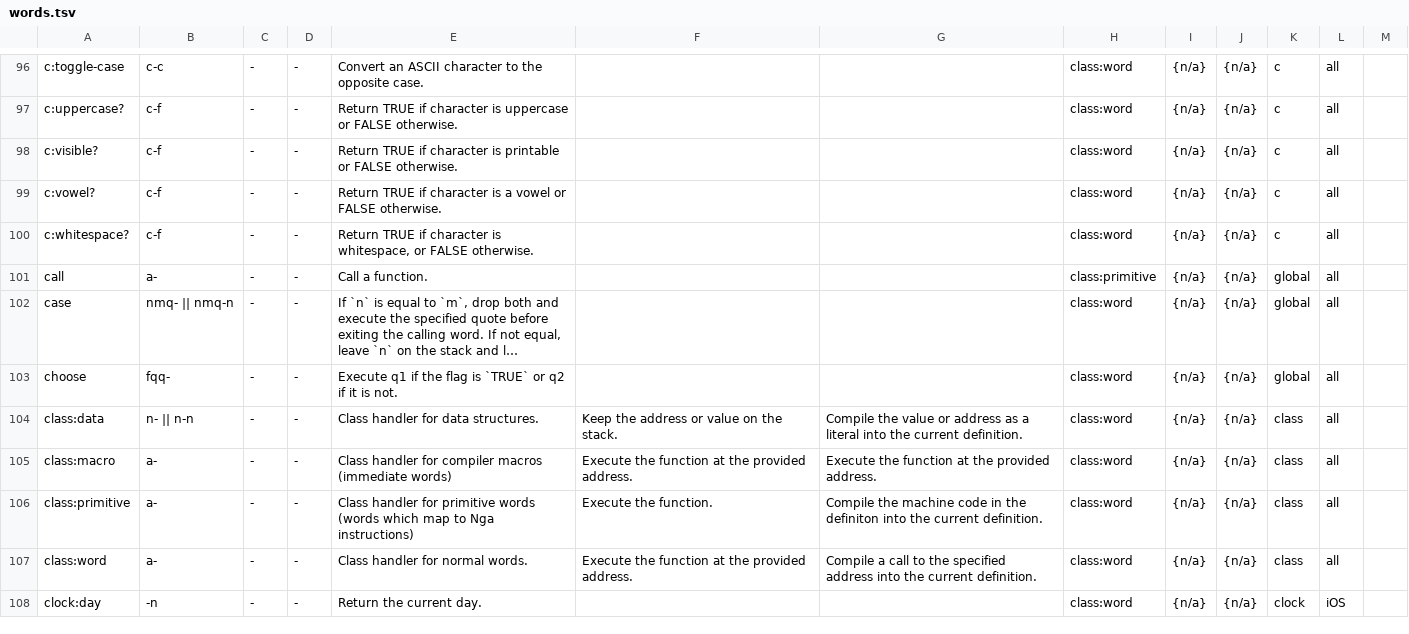
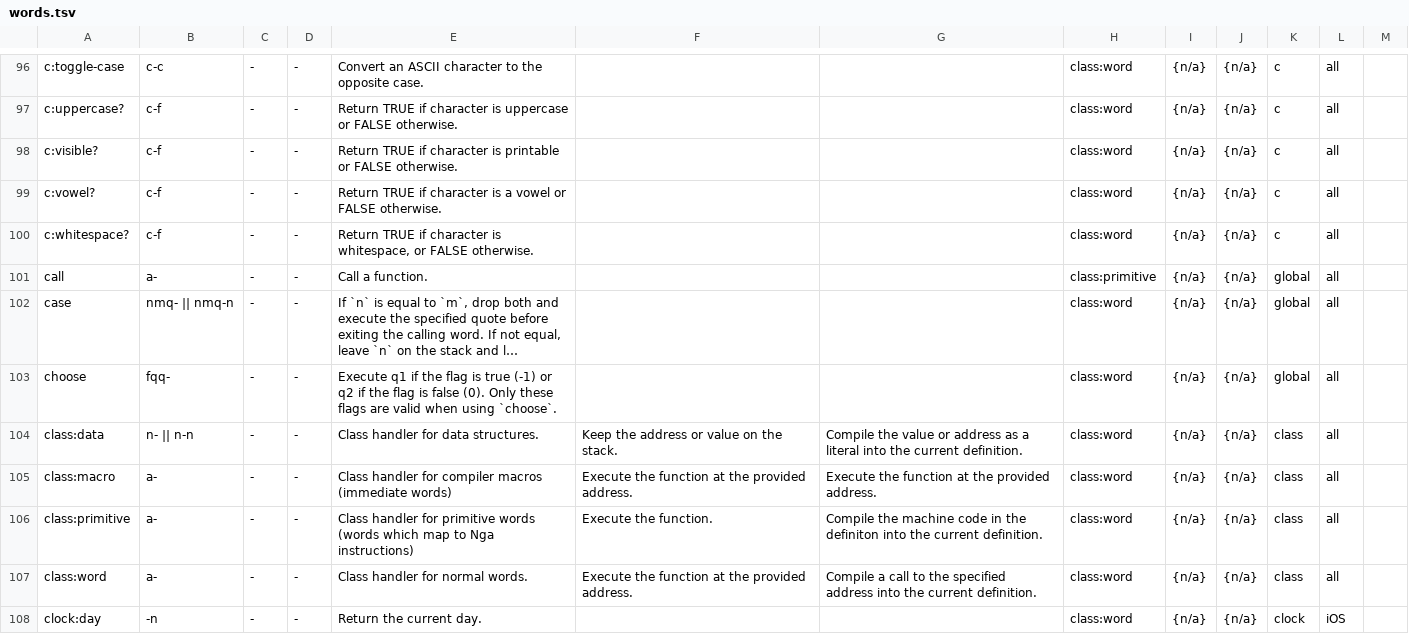
Before and after one commit to Acidburn0zzz/retro, a TSV file: words.tsv, drawn as a sheet; only a part is shown, gaps mark what is left out; long unchanged cells end in …; the diff names each change by its address in the sheet, - before the commit and + after, or states it on an @@ line.

Commit message:
update description of `choose`

```diff
--- a/words.tsv
+++ b/words.tsv
-E103: …flag is `TRUE` or q2 if it is not.
+E103: …flag is true (-1) or q2 if the flag is false (0). Only these flags are valid when using `choose`.
```
Also changed, not shown: 1 other file.
